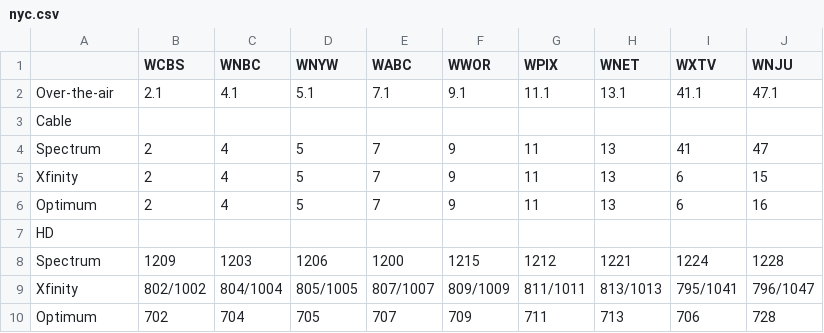
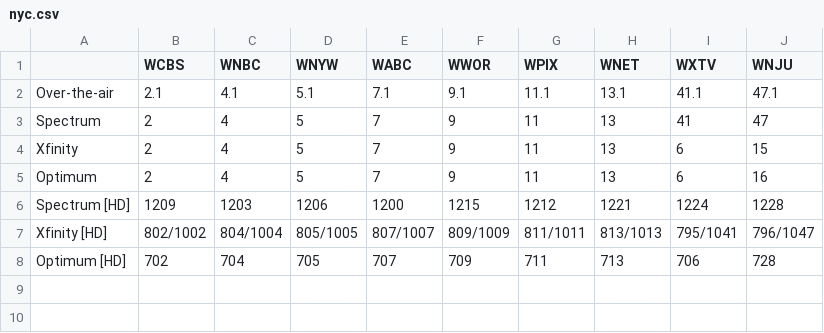
Before and after one commit to Arkina1234/ch-finder, a CSV file: nyc.csv, drawn as a sheet.

Commit message:
Update nyc.csv

```diff
--- a/nyc.csv
+++ b/nyc.csv
@@ -2,3 +2,2 @@
 Over-the-air,2.1,4.1,5.1,7.1,9.1,11.1,13.1,41.1,47.1
-Cable,
 Spectrum,2,4,5,7,9,11,13,41,47
@@ -6,5 +5,4 @@ Xfinity,2,4,5,7,9,11,13,6,15
 Optimum,2,4,5,7,9,11,13,6,16
-HD,
-Spectrum,1209,1203,1206,1200,1215,1212,1221,1224,1228
-Xfinity,802/1002,804/1004,805/1005,807/1007,809/1009,811/1011,813/1013,795/1041,796/1047
-Optimum,702,704,705,707,709,711,713,706,728
+Spectrum [HD],1209,1203,1206,1200,1215,1212,1221,1224,1228
+Xfinity [HD],802/1002,804/1004,805/1005,807/1007,809/1009,811/1011,813/1013,795/1041,796/1047
+Optimum [HD],702,704,705,707,709,711,713,706,728
```
